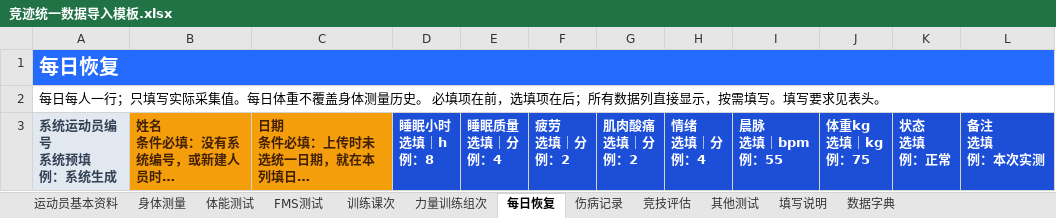
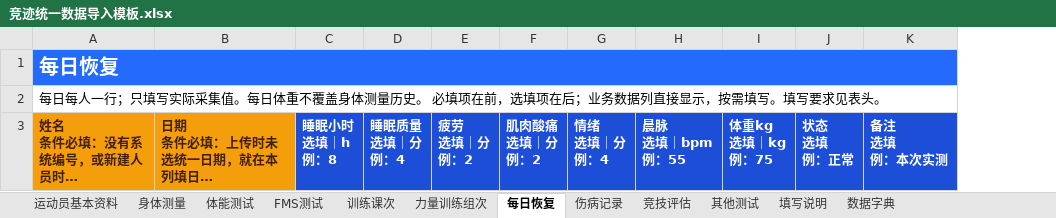
Before and after one commit to fzihao666-prog/jingji, an Excel workbook: public/templates/竞迹统一数据导入模板.xlsx, sheet 每日恢复, drawn as a sheet; long unchanged cells end in …; values as stored, in another font and other column widths than the file's, no borders; removed rows and columns are numbered as before the commit, all else as after; ↵ is a line break in a cell; the diff names each change by its address in the sheet, - before the commit and + after, or states it on an @@ line.

```diff
--- a/public/templates/竞迹统一数据导入模板.xlsx (sheet 每日恢复)
+++ b/public/templates/竞迹统一数据导入模板.xlsx (sheet 每日恢复)
-column A, rows 1-3: 每日恢复 | 每日每人一行；只填写实际采集值。每日体重不覆盖身体测量历史。 必填项在前，选填项在后；所有数据列直接显示，按需填写。填写要求见表头。 | 系统运动员编号 ↵ 系统预填 ↵ 例：系统生成
-A1: (empty)
+A1: 每日恢复
+A1:K1 merged
-A2: (empty)
+A2: 每日每人一行；只填写实际采集值。每日体重不覆盖身体测量历史。 必填项在前，选填项在后；业务数据列直接显示，按需填写。填写要求见表头。
+A2:K2 merged
```
Also changed, not shown: sheet 体能测试, sheet FMS测试, sheet 身体测量, sheet 竞技评估, sheet 训练课次, sheet 其他测试, 3 more sheets, public/templates/竞迹专项训练导入模板.xlsx, public/templates/竞迹体能训练数据导入模板.xlsx, 8 other files.
